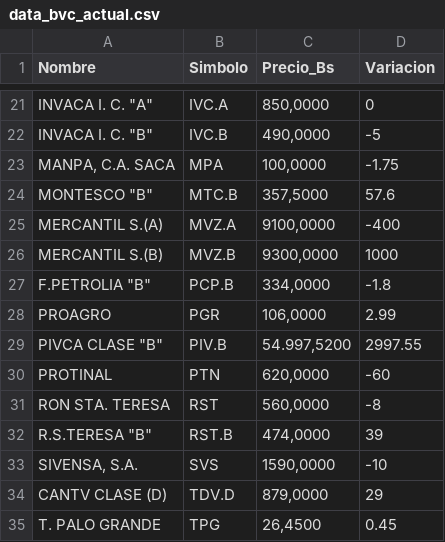
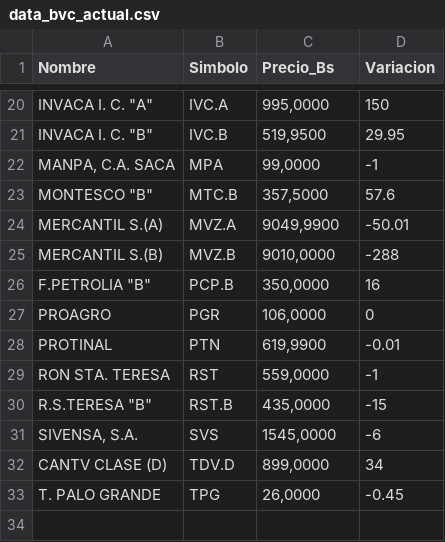
Before and after one commit to JoseAlirioCardoza/BVC, a CSV file: data_bvc_actual.csv, drawn as a sheet; only a part is shown, gaps mark what is left out; removed rows and columns are numbered as before the commit, all else as after; the diff covers the shown part only; the diff names each change by its address in the sheet, - before the commit and + after, or states it on an @@ line.

```diff
--- a/data_bvc_actual.csv
+++ b/data_bvc_actual.csv
-C20 (Precio_Bs): 850,0000
+C20 (Precio_Bs): 995,0000
-D20 (Variacion): 0
+D20 (Variacion): 150
-C21 (Precio_Bs): 490,0000
+C21 (Precio_Bs): 519,9500
-D21 (Variacion): -5
+D21 (Variacion): 29.95
-C22 (Precio_Bs): 100,0000
+C22 (Precio_Bs): 99,0000
-D22 (Variacion): -1.75
+D22 (Variacion): -1
-C24 (Precio_Bs): 9100,0000
+C24 (Precio_Bs): 9049,9900
-D24 (Variacion): -400
+D24 (Variacion): -50.01
-C25 (Precio_Bs): 9300,0000
+C25 (Precio_Bs): 9010,0000
-D25 (Variacion): 1000
+D25 (Variacion): -288
-C26 (Precio_Bs): 334,0000
+C26 (Precio_Bs): 350,0000
-D26 (Variacion): -1.8
+D26 (Variacion): 16
-D27 (Variacion): 2.99
+D27 (Variacion): 0
-row 29: PIVCA CLASE "B" | PIV.B | 54.997,5200 | 2997.55
-C28 (Precio_Bs): 620,0000
+C28 (Precio_Bs): 619,9900
-D28 (Variacion): -60
+D28 (Variacion): -0.01
-C29 (Precio_Bs): 560,0000
+C29 (Precio_Bs): 559,0000
-D29 (Variacion): -8
+D29 (Variacion): -1
-C30 (Precio_Bs): 474,0000
+C30 (Precio_Bs): 435,0000
-D30 (Variacion): 39
+D30 (Variacion): -15
-C31 (Precio_Bs): 1590,0000
+C31 (Precio_Bs): 1545,0000
-D31 (Variacion): -10
+D31 (Variacion): -6
-C32 (Precio_Bs): 879,0000
+C32 (Precio_Bs): 899,0000
-D32 (Variacion): 29
+D32 (Variacion): 34
-C33 (Precio_Bs): 26,4500
+C33 (Precio_Bs): 26,0000
-D33 (Variacion): 0.45
+D33 (Variacion): -0.45
```
Also changed, not shown: 1 added row, 2 removed rows and 29 edited cells elsewhere in this file.
